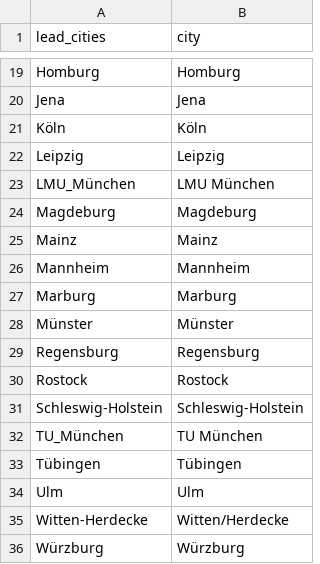
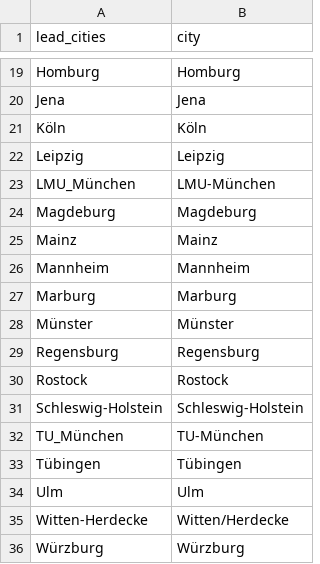
Before and after one commit to quest-bih/clinical-dashboard, a CSV file: prep/intovalue-city-transforms.csv, drawn as a sheet; only a part is shown, gaps mark what is left out.

```diff
--- a/prep/intovalue-city-transforms.csv
+++ b/prep/intovalue-city-transforms.csv
@@ -22,3 +22,3 @@ Köln,Köln
 Leipzig,Leipzig
-LMU_München,LMU München
+LMU_München,LMU-München
 Magdeburg,Magdeburg
@@ -31,3 +31,3 @@ Rostock,Rostock
 Schleswig-Holstein,Schleswig-Holstein
-TU_München,TU München
+TU_München,TU-München
 Tübingen,Tübingen
```
Also changed, not shown: 1 other file.
